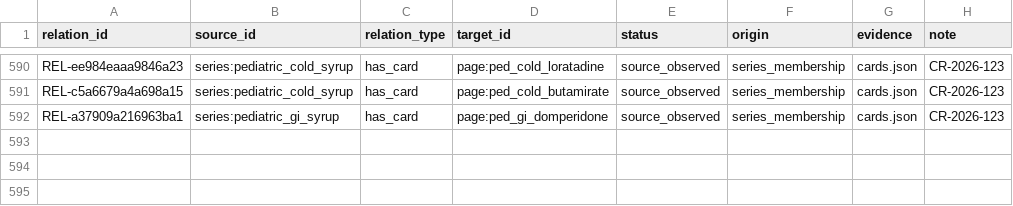
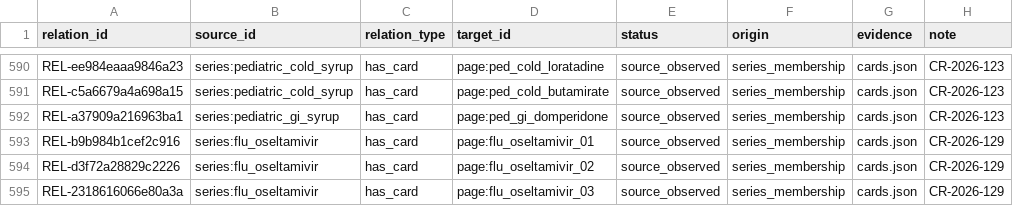
Before and after one commit to liaoweihung/pteduimg, a CSV file: docs/project-management/content-relations.csv, drawn as a sheet; only a part is shown, gaps mark what is left out.

```diff
--- a/docs/project-management/content-relations.csv
+++ b/docs/project-management/content-relations.csv
@@ -592 +592,4 @@ REL-c5a6679a4a698a15,series:pediatric_cold_syrup,has_card,page:ped_cold_butamira
 REL-a37909a216963ba1,series:pediatric_gi_syrup,has_card,page:ped_gi_domperidone,source_observed,series_membership,cards.json,CR-2026-123
+REL-b9b984b1cef2c916,series:flu_oseltamivir,has_card,page:flu_oseltamivir_01,source_observed,series_membership,cards.json,CR-2026-129
+REL-d3f72a28829c2226,series:flu_oseltamivir,has_card,page:flu_oseltamivir_02,source_observed,series_membership,cards.json,CR-2026-129
+REL-2318616066e80a3a,series:flu_oseltamivir,has_card,page:flu_oseltamivir_03,source_observed,series_membership,cards.json,CR-2026-129
```
Also changed, not shown: docs/project-management/change-requests.csv, docs/project-management/page-inventory.csv, 18 other files.
